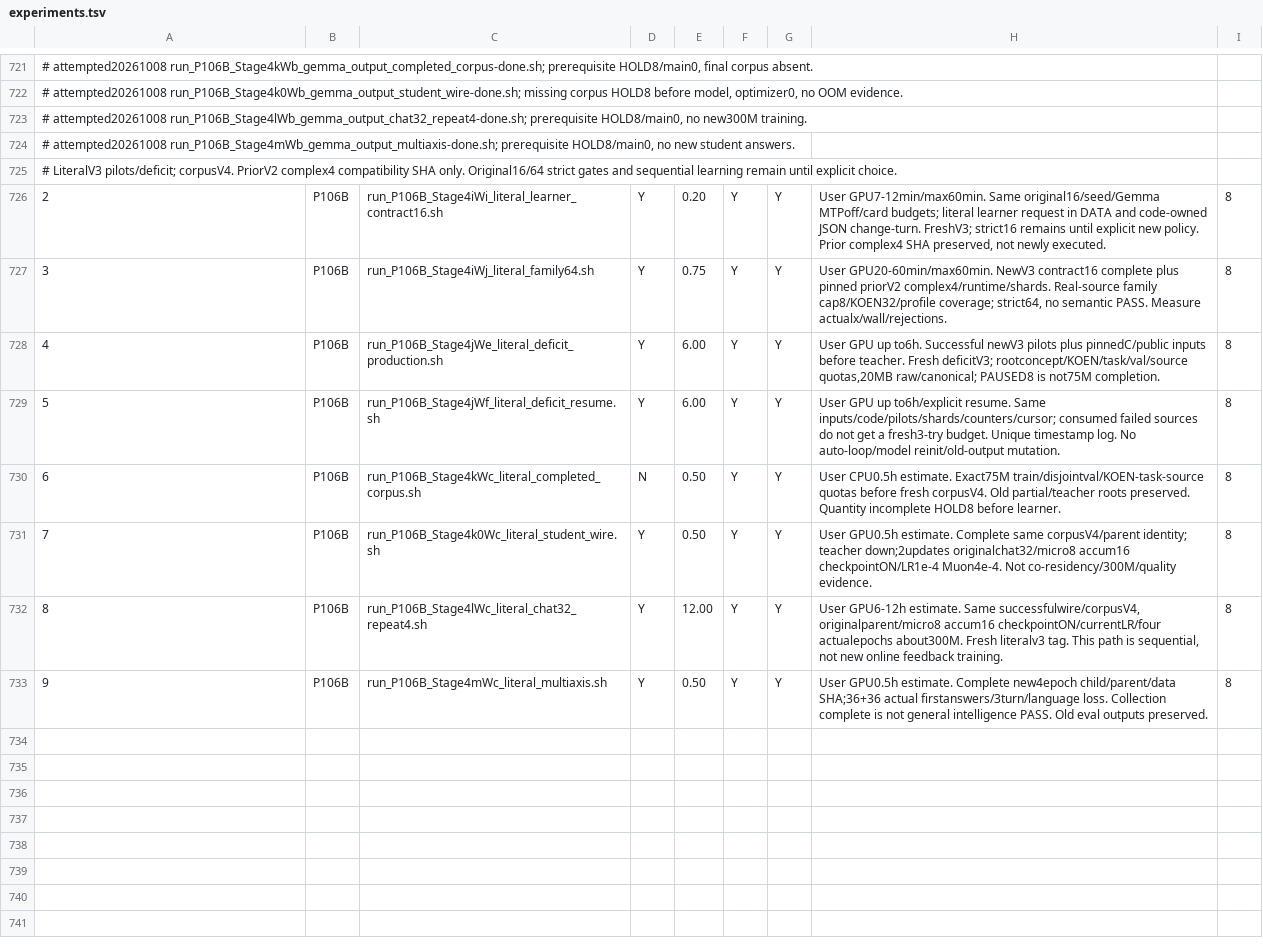
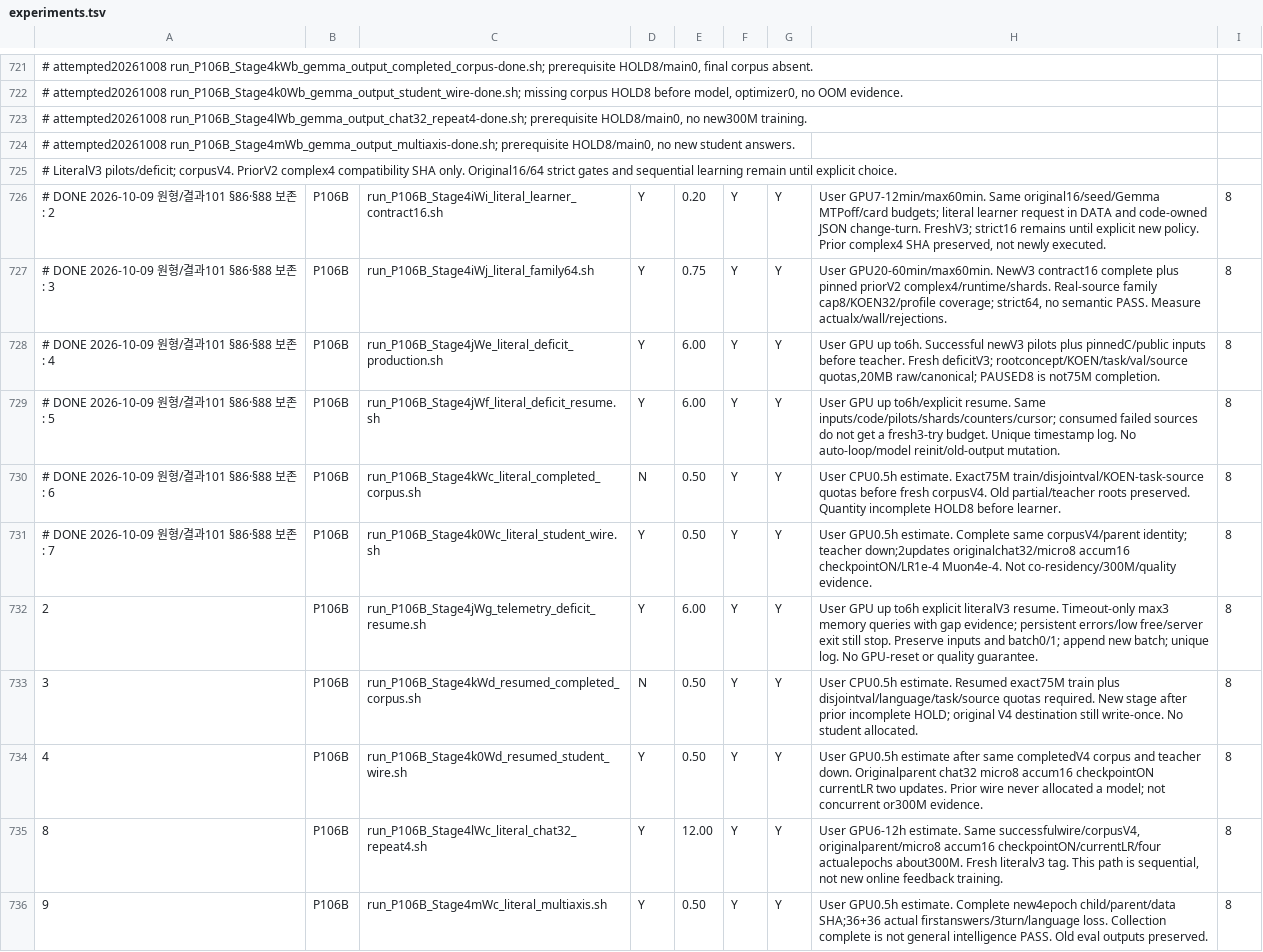
Before and after one commit to myplmy/TinyLM, a TSV file: experiments.tsv, drawn as a sheet; only a part is shown, gaps mark what is left out; the diff names each change by its address in the sheet, - before the commit and + after, or states it on an @@ line.

```diff
--- a/experiments.tsv
+++ b/experiments.tsv
-A726: 2
+A726: # DONE 2026-10-09 원형/결과101 §86·§88 보존: 2
-A727: 3
+A727: # DONE 2026-10-09 원형/결과101 §86·§88 보존: 3
-A728: 4
+A728: # DONE 2026-10-09 원형/결과101 §86·§88 보존: 4
-A729: 5
+A729: # DONE 2026-10-09 원형/결과101 §86·§88 보존: 5
-A730: 6
+A730: # DONE 2026-10-09 원형/결과101 §86·§88 보존: 6
-A731: 7
+A731: # DONE 2026-10-09 원형/결과101 §86·§88 보존: 7
+row 732: 2 | P106B | run_P106B_Stage4jWg_telemetry_deficit_resume.sh | Y | 6.00 | Y | Y | User GPU up to6h explicit literalV3 resume. Timeout-only max3 memory queries with gap evidence; persistent errors/low free/server exit still stop. Preserve inputs and batch0/1; append new batch; unique log. No GPU-reset or quality guarantee. | 8
+row 733: 3 | P106B | run_P106B_Stage4kWd_resumed_completed_corpus.sh | N | 0.50 | Y | Y | User CPU0.5h estimate. Resumed exact75M train plus disjointval/language/task/source quotas required. New stage after prior incomplete HOLD; original V4 destination still write-once. No student allocated. | 8
+row 734: 4 | P106B | run_P106B_Stage4k0Wd_resumed_student_wire.sh | Y | 0.50 | Y | Y | User GPU0.5h estimate after same completedV4 corpus and teacher down. Originalparent chat32 micro8 accum16 checkpointON currentLR two updates. Prior wire never allocated a model; not concurrent or300M evidence. | 8
```
Also changed, not shown: 36 other files.
